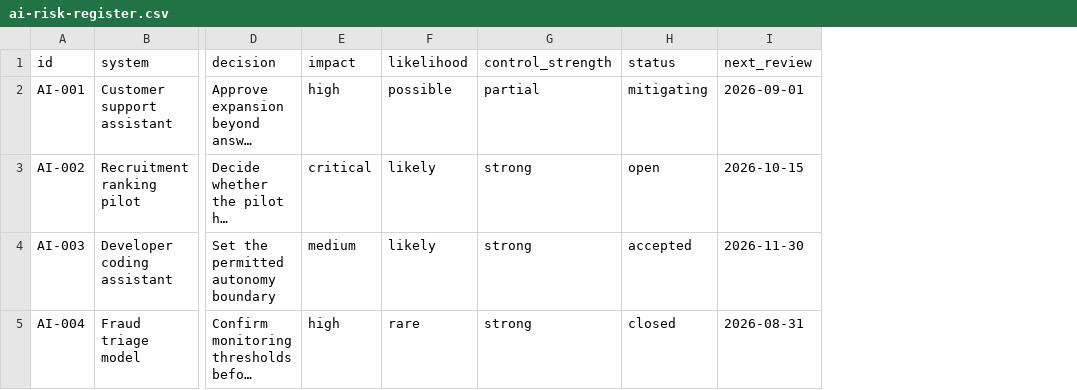
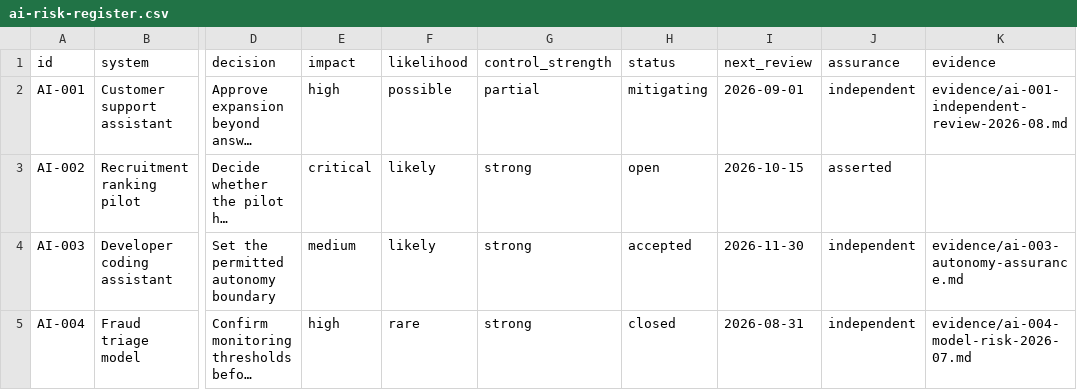
Before and after one commit to javcamposz/board-ai-governance-toolkit, a CSV file: examples/ai-risk-register.csv, drawn as a sheet; only a part is shown, gaps mark what is left out; long unchanged cells end in …; the diff names each change by its address in the sheet, - before the commit and + after, or states it on an @@ line.

```diff
--- a/examples/ai-risk-register.csv
+++ b/examples/ai-risk-register.csv
+column J (assurance), rows 2-5: independent | asserted | independent | independent
+column K (evidence), rows 2-5: evidence/ai-001-independent-review-2026-08.md |  | evidence/ai-003-autonomy-assurance.md | evidence/ai-004-model-risk-2026-07.md
```
Also changed, not shown: examples/ai-risk-register-previous.csv, templates/ai-risk-register.csv, 12 other files.
